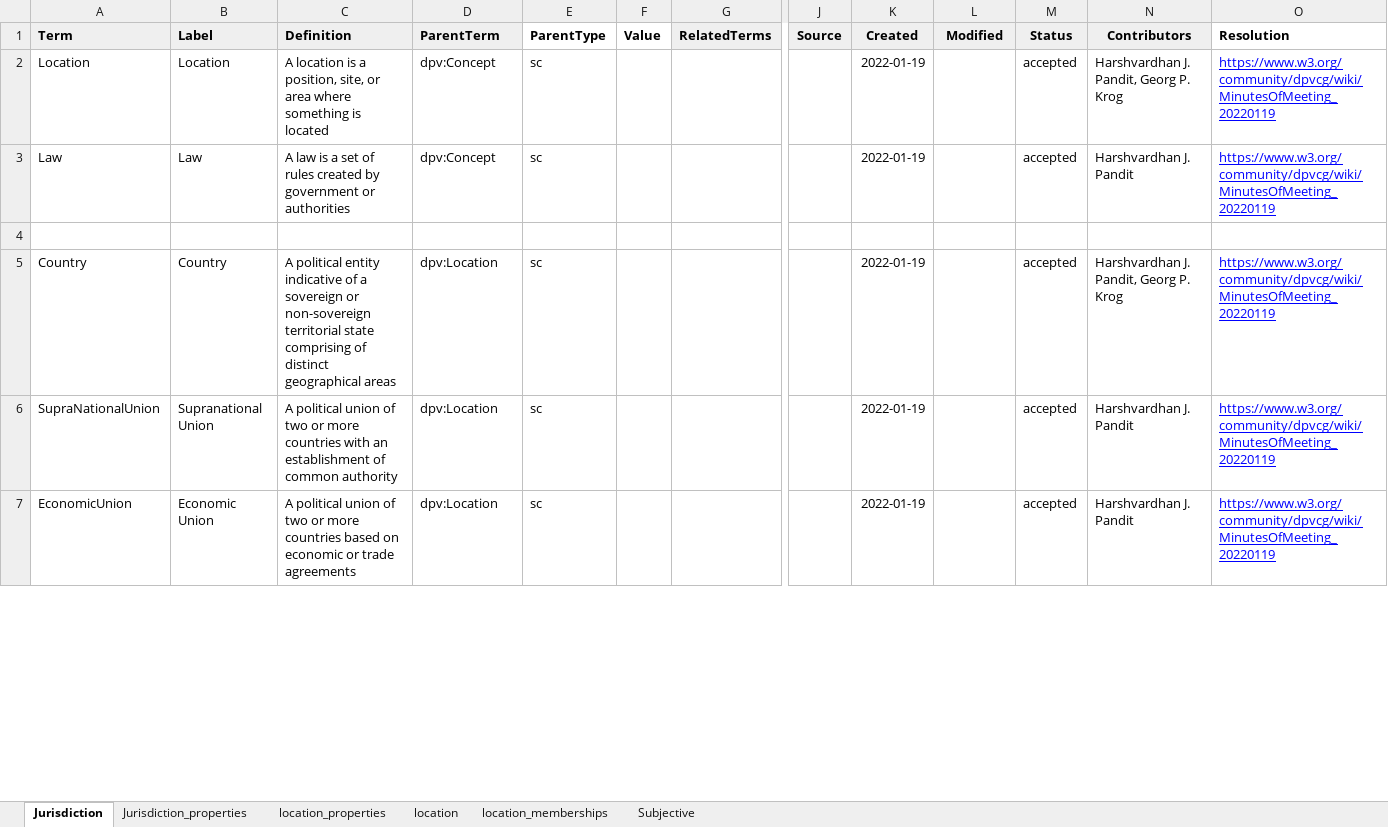
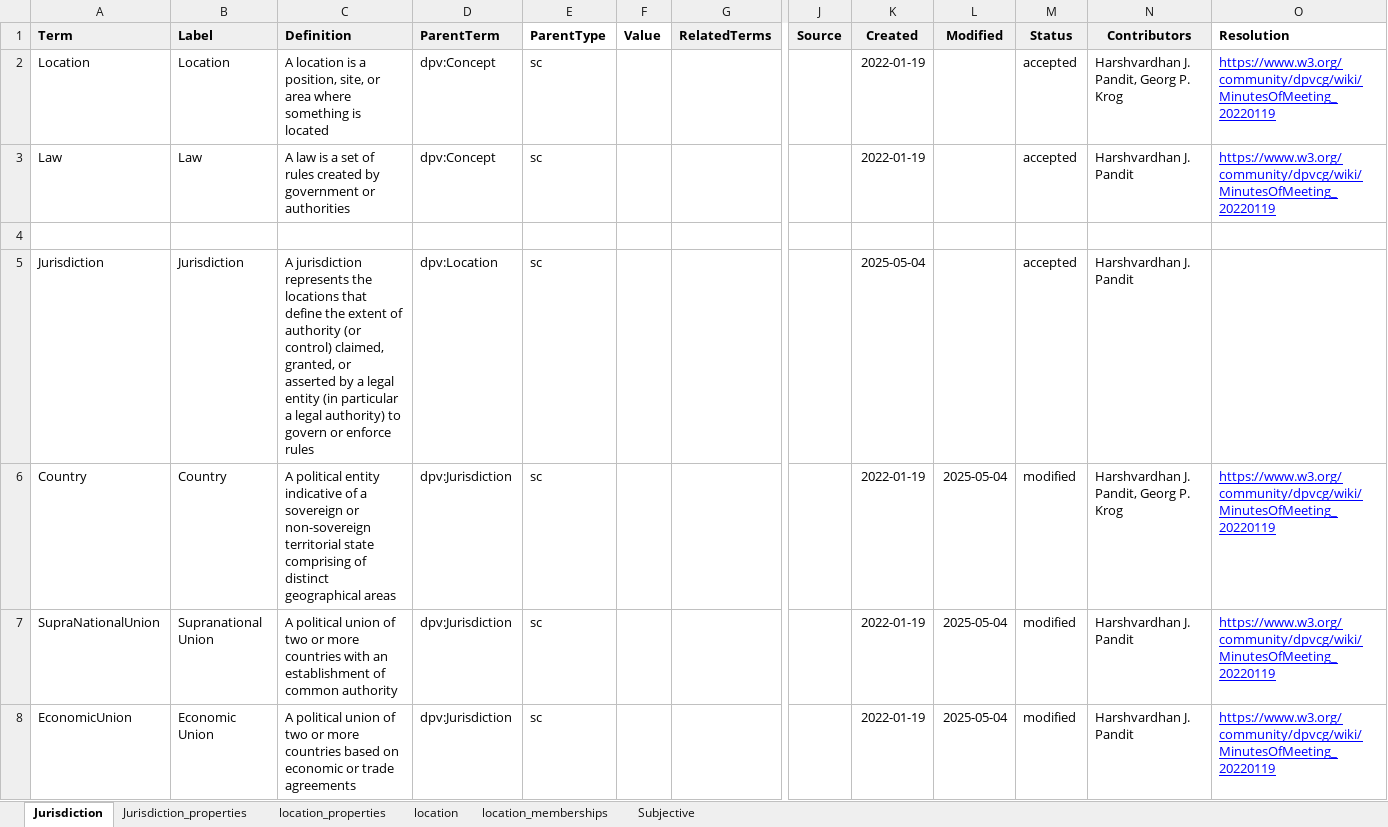
Before and after one commit to w3c/dpv, an Excel workbook: code/vocab_csv/location_jurisdiction.xlsx, sheet Jurisdiction, drawn as a sheet; only a part is shown, gaps mark what is left out; values as stored, in another font and other column widths than the file's, no borders; charts and pictures and conditional formats not drawn; addresses are those after the commit; rows hold the shown columns only; the diff covers the shown part only; the diff names each change by its address in the sheet, - before the commit and + after, or states it on an @@ line.

Commit message:
downloaded CSV for locations

```diff
--- a/code/vocab_csv/location_jurisdiction.xlsx (sheet Jurisdiction)
+++ b/code/vocab_csv/location_jurisdiction.xlsx (sheet Jurisdiction)
+row 5: Jurisdiction | Jurisdiction | A jurisdiction represents the locations that define the extent of authority (or control) claimed, granted, or asserted by a legal entity (in particular a legal authority) to govern or enforce rules | dpv:Location | sc |  |  |  | 2025-05-04 |  | accepted | Harshvardhan J. Pandit
-D6:D8 (ParentTerm): dpv:Location
+D6:D8 (ParentTerm): dpv:Jurisdiction
-L6:L8 (Modified): (empty)
+L6:L8 (Modified): 2025-05-04
-M6:M8 (Status): accepted
+M6:M8 (Status): modified
```
Also changed, not shown: 2 added rows and 6 edited cells elsewhere in this sheet, sheet Jurisdiction_properties, 2 other files.
